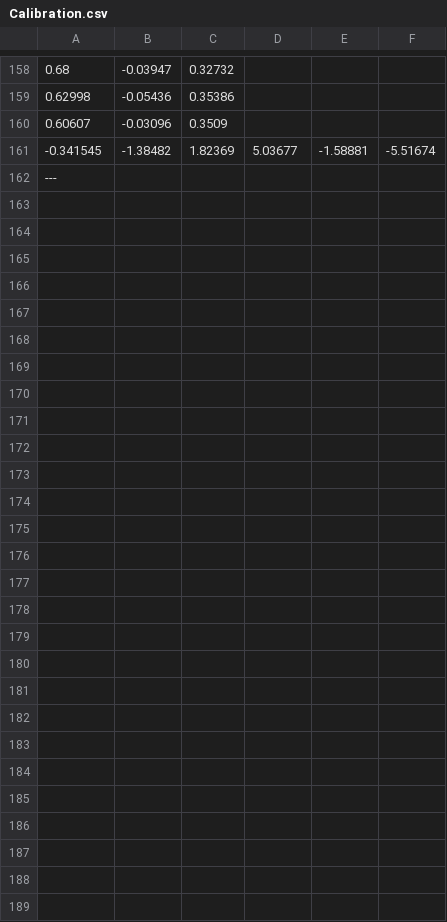
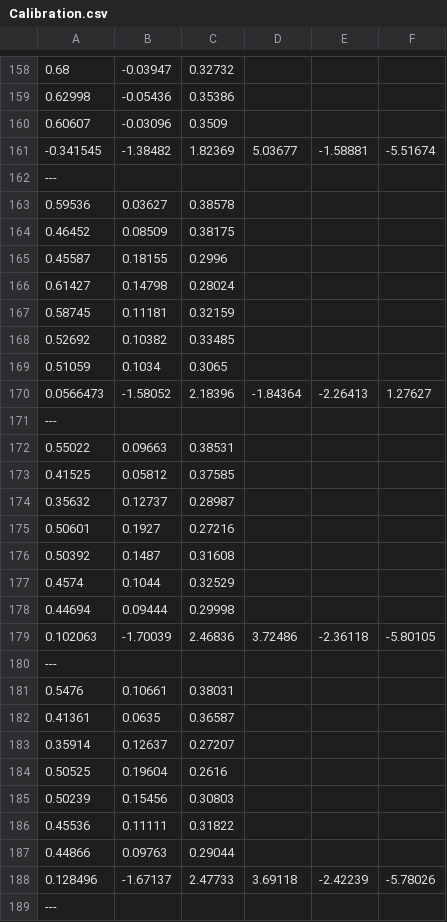
Before and after one commit to ENSTARobotics/robot_arm_calibration, a CSV file: config/calibratedModels/ur10e_marker3D/random_20_scan/measurements/Calibration.csv, drawn as a sheet; only a part is shown, gaps mark what is left out; the diff covers the shown part only; the diff names each change by its address in the sheet, - before the commit and + after, or states it on an @@ line.

```diff
--- a/config/calibratedModels/ur10e_marker3D/random_20_scan/measurements/Calibration.csv
+++ b/config/calibratedModels/ur10e_marker3D/random_20_scan/measurements/Calibration.csv
+row 162: ---
+row 163: 0.59536 | 0.03627 | 0.38578
+row 164: 0.46452 | 0.08509 | 0.38175
+row 165: 0.45587 | 0.18155 | 0.2996
+row 166: 0.61427 | 0.14798 | 0.28024
+row 167: 0.58745 | 0.11181 | 0.32159
+row 168: 0.52692 | 0.10382 | 0.33485
+row 169: 0.51059 | 0.1034 | 0.3065
+row 170: 0.0566473 | -1.58052 | 2.18396 | -1.84364 | -2.26413 | 1.27627
+row 171: ---
+row 172: 0.55022 | 0.09663 | 0.38531
+row 173: 0.41525 | 0.05812 | 0.37585
+row 174: 0.35632 | 0.12737 | 0.28987
+row 175: 0.50601 | 0.1927 | 0.27216
+row 176: 0.50392 | 0.1487 | 0.31608
+row 177: 0.4574 | 0.1044 | 0.32529
+row 178: 0.44694 | 0.09444 | 0.29998
+row 179: 0.102063 | -1.70039 | 2.46836 | 3.72486 | -2.36118 | -5.80105
+row 180: ---
+row 181: 0.5476 | 0.10661 | 0.38031
+row 182: 0.41361 | 0.0635 | 0.36587
+row 183: 0.35914 | 0.12637 | 0.27207
+row 184: 0.50525 | 0.19604 | 0.2616
+row 185: 0.50239 | 0.15456 | 0.30803
+row 186: 0.45536 | 0.11111 | 0.31822
+row 187: 0.44866 | 0.09763 | 0.29044
+row 188: 0.128496 | -1.67137 | 2.47733 | 3.69118 | -2.42239 | -5.78026
```
Also changed, not shown: 16 added rows and 16 removed rows elsewhere in this file, 1 other file.
